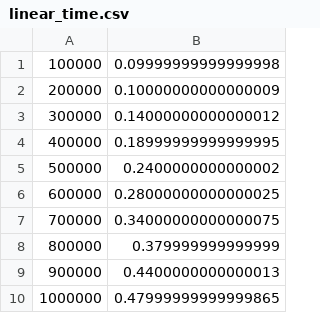
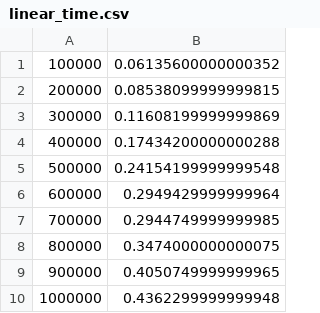
Before and after one commit to kylesezhi/CS325Project1, a CSV file: linear_time.csv, drawn as a sheet.

```diff
--- a/linear_time.csv
+++ b/linear_time.csv
@@ -1,10 +1,10 @@
-100000,0.09999999999999998
-200000,0.10000000000000009
-300000,0.14000000000000012
-400000,0.18999999999999995
-500000,0.2400000000000002
-600000,0.28000000000000025
-700000,0.34000000000000075
-800000,0.379999999999999
-900000,0.4400000000000013
-1000000,0.47999999999999865
+100000,0.06135600000000352
+200000,0.08538099999999815
+300000,0.11608199999999869
+400000,0.17434200000000288
+500000,0.24154199999999548
+600000,0.2949429999999964
+700000,0.2944749999999985
+800000,0.3474000000000075
+900000,0.4050749999999965
+1000000,0.4362299999999948
```
Also changed, not shown: better_enumeration.csv, divideAndConquer.csv, 1 other file.
